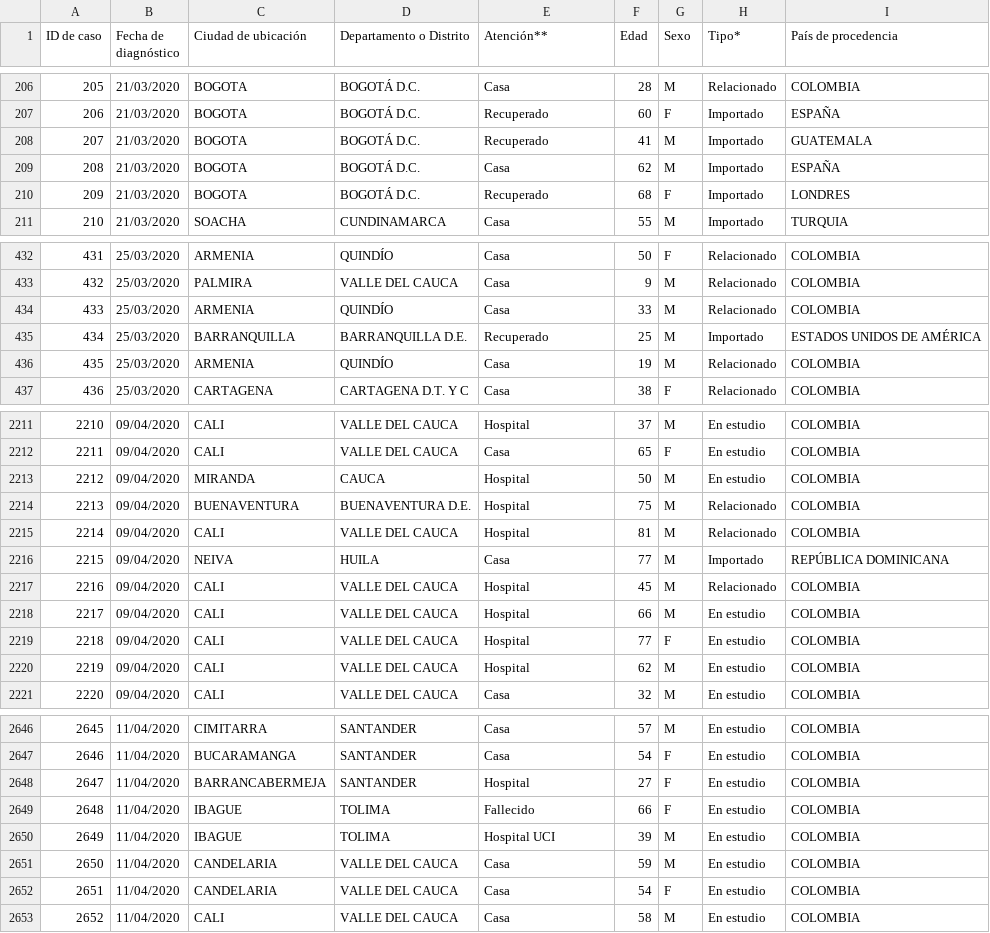
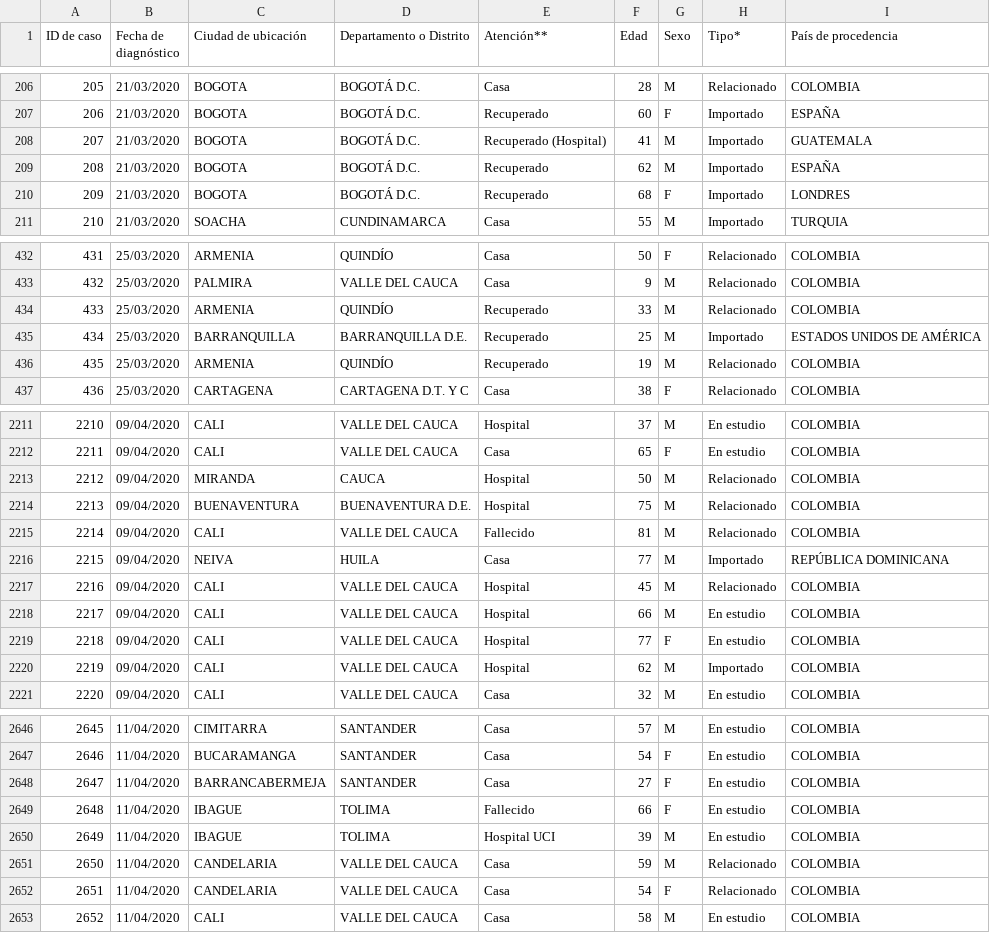
Before and after one commit to papachan/data-covid19-colombia, a CSV file: data/Datos_14-04-2020.csv, drawn as a sheet; only a part is shown, gaps mark what is left out; the diff covers the shown part only.

```diff
--- a/data/Datos_14-04-2020.csv
+++ b/data/Datos_14-04-2020.csv
@@ -207,4 +207,4 @@ ID de caso,Fecha de diagnóstico,Ciudad de ubicación,Departamento o Distrito,At
 206,21/03/2020,BOGOTA,BOGOTÁ D.C.,Recuperado,60,F,Importado,ESPAÑA
-207,21/03/2020,BOGOTA,BOGOTÁ D.C.,Recuperado,41,M,Importado,GUATEMALA
-208,21/03/2020,BOGOTA,BOGOTÁ D.C.,Casa,62,M,Importado,ESPAÑA
+207,21/03/2020,BOGOTA,BOGOTÁ D.C.,Recuperado (Hospital),41,M,Importado,GUATEMALA
+208,21/03/2020,BOGOTA,BOGOTÁ D.C.,Recuperado,62,M,Importado,ESPAÑA
 209,21/03/2020,BOGOTA,BOGOTÁ D.C.,Recuperado,68,F,Importado,LONDRES
@@ -433,5 +433,5 @@ ID de caso,Fecha de diagnóstico,Ciudad de ubicación,Departamento o Distrito,At
 432,25/03/2020,PALMIRA,VALLE DEL CAUCA,Casa,9,M,Relacionado,COLOMBIA
-433,25/03/2020,ARMENIA,QUINDÍO,Casa,33,M,Relacionado,COLOMBIA
+433,25/03/2020,ARMENIA,QUINDÍO,Recuperado,33,M,Relacionado,COLOMBIA
 434,25/03/2020,BARRANQUILLA,BARRANQUILLA D.E.,Recuperado,25,M,Importado,ESTADOS UNIDOS DE AMÉRICA
-435,25/03/2020,ARMENIA,QUINDÍO,Casa,19,M,Relacionado,COLOMBIA
+435,25/03/2020,ARMENIA,QUINDÍO,Recuperado,19,M,Relacionado,COLOMBIA
 436,25/03/2020,CARTAGENA,CARTAGENA D.T. Y C,Casa,38,F,Relacionado,COLOMBIA
@@ -2212,5 +2212,5 @@ ID de caso,Fecha de diagnóstico,Ciudad de ubicación,Departamento o Distrito,At
 2211,09/04/2020,CALI,VALLE DEL CAUCA,Casa,65,F,En estudio,COLOMBIA
-2212,09/04/2020,MIRANDA,CAUCA,Hospital,50,M,En estudio,COLOMBIA
+2212,09/04/2020,MIRANDA,CAUCA,Hospital,50,M,Relacionado,COLOMBIA
 2213,09/04/2020,BUENAVENTURA,BUENAVENTURA D.E.,Hospital,75,M,Relacionado,COLOMBIA
-2214,09/04/2020,CALI,VALLE DEL CAUCA,Hospital,81,M,Relacionado,COLOMBIA
+2214,09/04/2020,CALI,VALLE DEL CAUCA,Fallecido,81,M,Relacionado,COLOMBIA
 2215,09/04/2020,NEIVA,HUILA,Casa,77,M,Importado,REPÚBLICA DOMINICANA
@@ -2219,3 +2219,3 @@ ID de caso,Fecha de diagnóstico,Ciudad de ubicación,Departamento o Distrito,At
 2218,09/04/2020,CALI,VALLE DEL CAUCA,Hospital,77,F,En estudio,COLOMBIA
-2219,09/04/2020,CALI,VALLE DEL CAUCA,Hospital,62,M,En estudio,COLOMBIA
+2219,09/04/2020,CALI,VALLE DEL CAUCA,Hospital,62,M,Importado,COLOMBIA
 2220,09/04/2020,CALI,VALLE DEL CAUCA,Casa,32,M,En estudio,COLOMBIA
@@ -2647,7 +2647,7 @@ ID de caso,Fecha de diagnóstico,Ciudad de ubicación,Departamento o Distrito,At
 2646,11/04/2020,BUCARAMANGA,SANTANDER,Casa,54,F,En estudio,COLOMBIA
-2647,11/04/2020,BARRANCABERMEJA,SANTANDER,Hospital,27,F,En estudio,COLOMBIA
+2647,11/04/2020,BARRANCABERMEJA,SANTANDER,Casa,27,F,En estudio,COLOMBIA
 2648,11/04/2020,IBAGUE,TOLIMA,Fallecido,66,F,En estudio,COLOMBIA
 2649,11/04/2020,IBAGUE,TOLIMA,Hospital UCI,39,M,En estudio,COLOMBIA
-2650,11/04/2020,CANDELARIA,VALLE DEL CAUCA,Casa,59,M,En estudio,COLOMBIA
-2651,11/04/2020,CANDELARIA,VALLE DEL CAUCA,Casa,54,F,En estudio,COLOMBIA
+2650,11/04/2020,CANDELARIA,VALLE DEL CAUCA,Casa,59,M,Relacionado,COLOMBIA
+2651,11/04/2020,CANDELARIA,VALLE DEL CAUCA,Casa,54,F,Relacionado,COLOMBIA
 2652,11/04/2020,CALI,VALLE DEL CAUCA,Casa,58,M,En estudio,COLOMBIA
```
Also changed, not shown: 89 edited cells elsewhere in this file, 2 other files.
